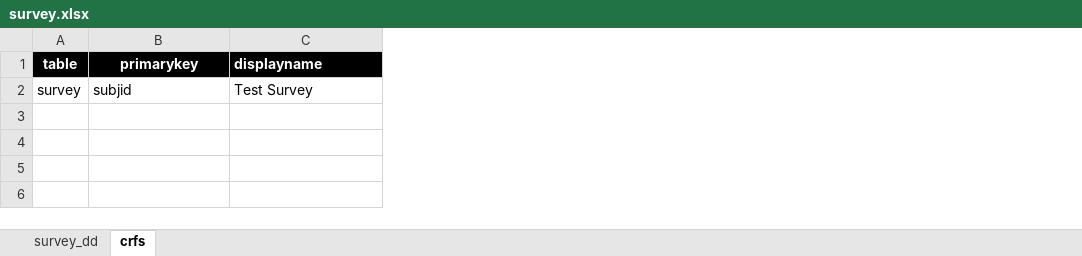
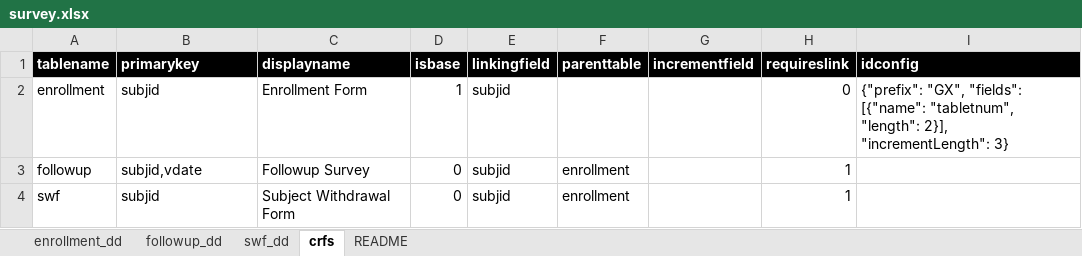
Before and after one commit to glavoy/GiSTConfigX, an Excel workbook: Excel/survey.xlsx, sheet crfs, drawn as a sheet; values as stored, in another font and other column widths than the file's, no borders; removed rows and columns are numbered as before the commit, all else as after; the diff names each change by its address in the sheet, - before the commit and + after, or states it on an @@ line.

Commit message:
Added new fields to the crfs database

```diff
--- a/Excel/survey.xlsx (sheet crfs)
+++ b/Excel/survey.xlsx (sheet crfs)
-sheet tab: survey_dd
+sheet tab: enrollment_dd
+sheet tab: followup_dd
+sheet tab: swf_dd
+sheet tab: README
-column A (table), row 2: survey
+column A (tablename), row 4: swf
+column D (isbase), row 4: 0
+column E (linkingfield), row 4: subjid
+column F (parenttable), row 4: enrollment
+column G (incrementfield), empty
+column H (requireslink), row 4: 1
+column I (idconfig), empty
-B1 alignment: center
+B1 alignment: left
+row 2: enrollment | subjid | Enrollment Form | 1 | subjid |  |  | 0 | {"prefix": "GX", "fields": [{"name": "tabletnum", "length": 2}], "incrementLength": 3}
+row 3: followup | subjid,vdate | Followup Survey | 0 | subjid | enrollment |  | 1
-C4 (displayname): Test Survey
+C4 (displayname): Subject Withdrawal Form
```
Also changed, not shown: sheet enrollment_dd, 2 other files.
